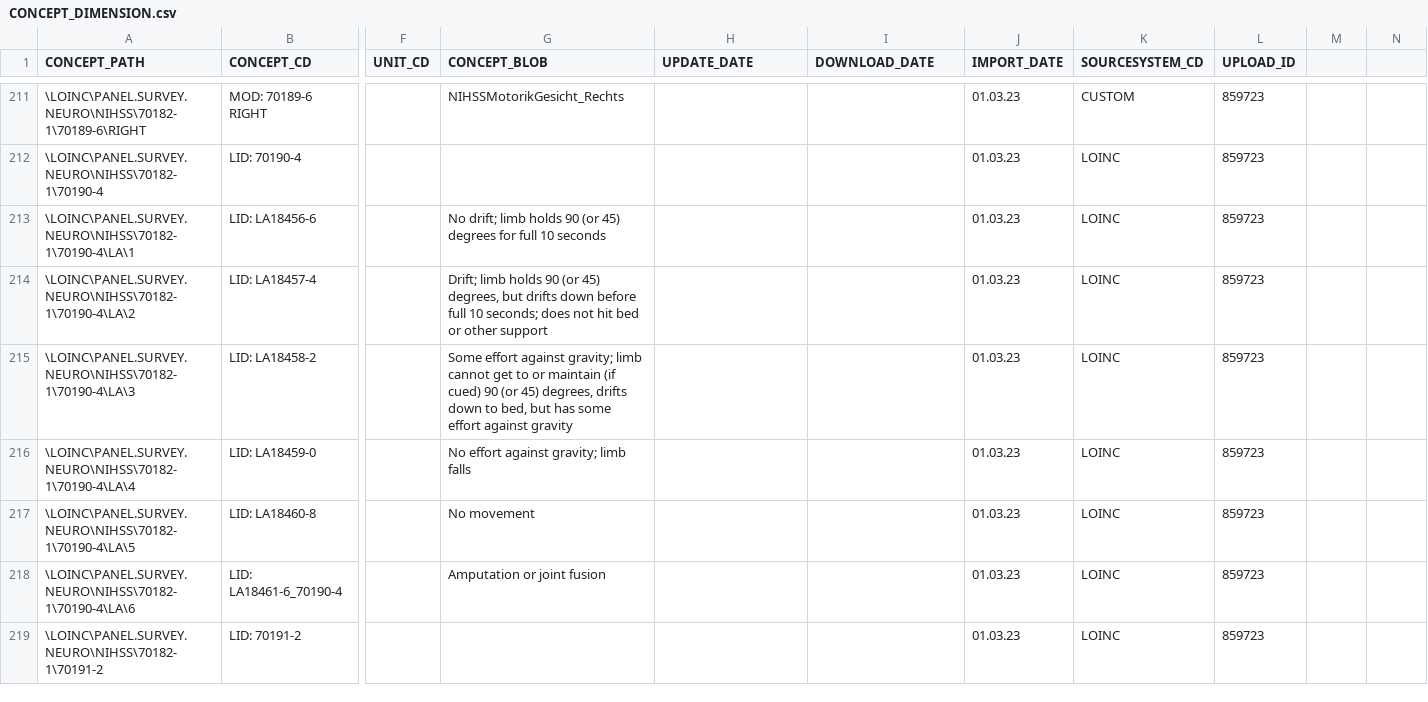
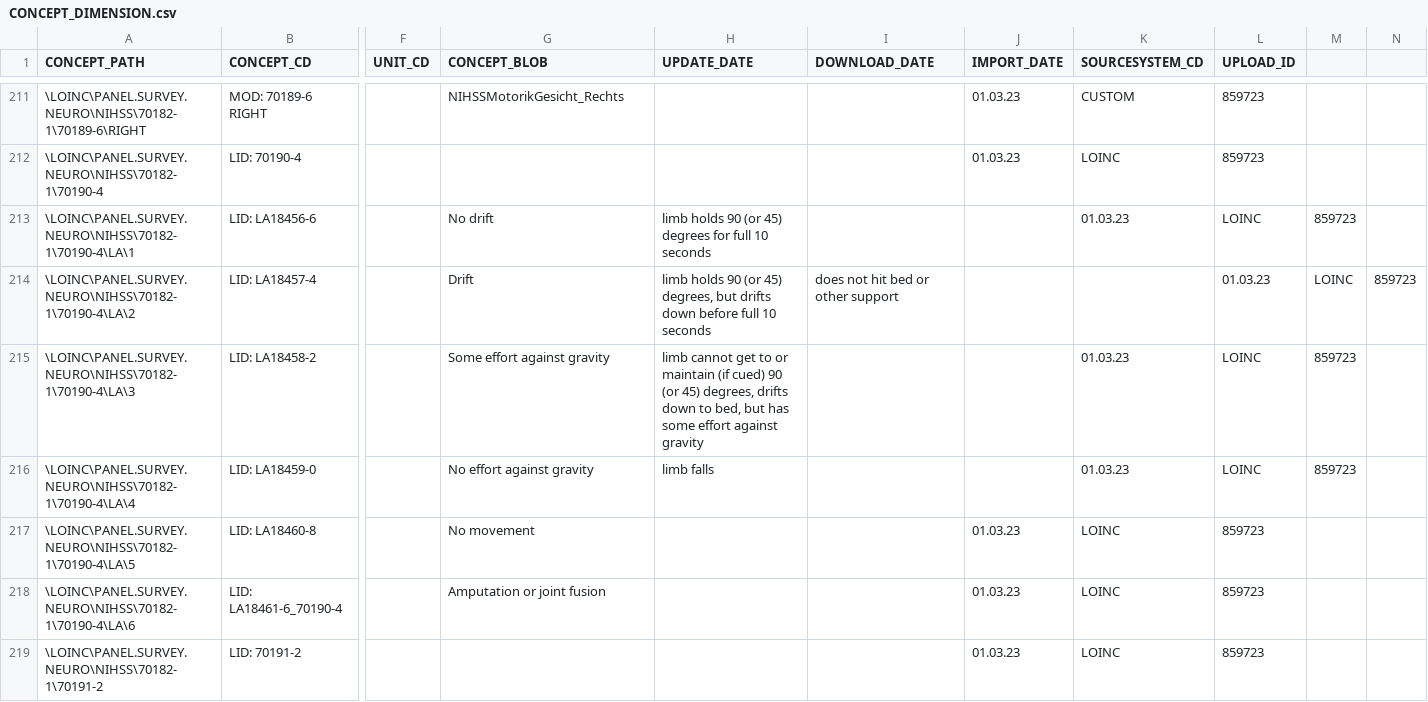
Before and after one commit to stebro01/BEST, a CSV file: db/app/public/table_templates/CONCEPT_DIMENSION.csv, drawn as a sheet; only a part is shown, gaps mark what is left out; the diff covers the shown part only; the diff names each change by its address in the sheet, - before the commit and + after, or states it on an @@ line.

Commit message:
modifier dimension removed and franzis daten sind importiert

```diff
--- a/db/app/public/table_templates/CONCEPT_DIMENSION.csv
+++ b/db/app/public/table_templates/CONCEPT_DIMENSION.csv
-G213 (CONCEPT_BLOB): No drift; limb holds 90 (or 45) degrees for full 10 seconds
+G213 (CONCEPT_BLOB): No drift
-H213 (UPDATE_DATE): (empty)
+H213 (UPDATE_DATE): limb holds 90 (or 45) degrees for full 10 seconds
-J213:J216 (IMPORT_DATE): 01.03.23
+J213:J216 (IMPORT_DATE): (empty)
-K213 (SOURCESYSTEM_CD): LOINC
+K213 (SOURCESYSTEM_CD): 01.03.23
-L213 (UPLOAD_ID): 859723
+L213 (UPLOAD_ID): LOINC
-M213: (empty)
+M213: 859723
-G214 (CONCEPT_BLOB): Drift; limb holds 90 (or 45) degrees, but drifts down before full 10 seconds; does not hit bed or other support
+G214 (CONCEPT_BLOB): Drift
-H214 (UPDATE_DATE): (empty)
+H214 (UPDATE_DATE): limb holds 90 (or 45) degrees, but drifts down before full 10 seconds
-I214 (DOWNLOAD_DATE): (empty)
+I214 (DOWNLOAD_DATE): does not hit bed or other support
-K214 (SOURCESYSTEM_CD): LOINC
+K214 (SOURCESYSTEM_CD): (empty)
-L214 (UPLOAD_ID): 859723
+L214 (UPLOAD_ID): 01.03.23
-M214: (empty)
+M214: LOINC
-N214: (empty)
+N214: 859723
-G215 (CONCEPT_BLOB): …effort against gravity; limb cannot get to or maintain (if cued) 90 (or 45) degrees, drifts down to bed, but has some effort against gravity
+G215 (CONCEPT_BLOB): …effort against gravity
-H215 (UPDATE_DATE): (empty)
+H215 (UPDATE_DATE): limb cannot get to or maintain (if cued) 90 (or 45) degrees, drifts down to bed, but has some effort against gravity
-K215:K216 (SOURCESYSTEM_CD): LOINC
+K215:K216 (SOURCESYSTEM_CD): 01.03.23
-L215:L216 (UPLOAD_ID): 859723
+L215:L216 (UPLOAD_ID): LOINC
-M215:M216: (empty)
+M215:M216: 859723
-G216 (CONCEPT_BLOB): No effort against gravity; limb falls
+G216 (CONCEPT_BLOB): No effort against gravity
-H216 (UPDATE_DATE): (empty)
+H216 (UPDATE_DATE): limb falls
```
Also changed, not shown: 2 removed rows, 3 moved rows and 100 edited cells elsewhere in this file, 27 other files.
